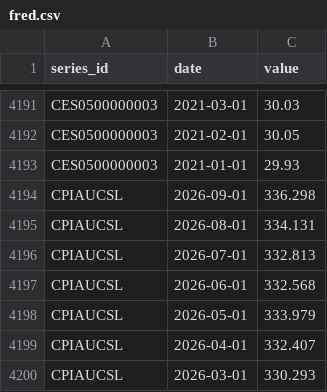
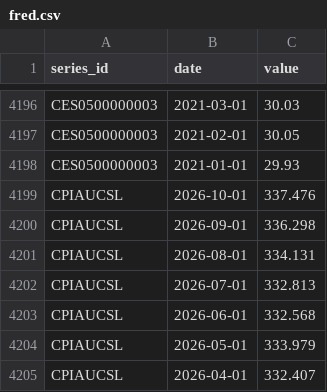
Before and after one commit to rohitkanduri24-lgtm/us-job-market-pulse, a CSV file: data/raw/fred.csv, drawn as a sheet; only a part is shown, gaps mark what is left out; the shorter side is filled out with more unchanged rows; the diff covers the shown part only; the diff names each change by its address in the sheet, - before the commit and + after, or states it on an @@ line.

```diff
--- a/data/raw/fred.csv
+++ b/data/raw/fred.csv
+row 4199: CPIAUCSL | 2026-10-01 | 337.476
```
Also changed, not shown: 5 added rows and 3 edited cells elsewhere in this file, data/processed/national_monthly.csv, 5 other files.
